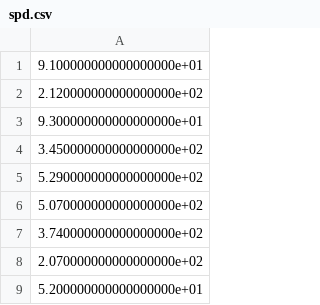
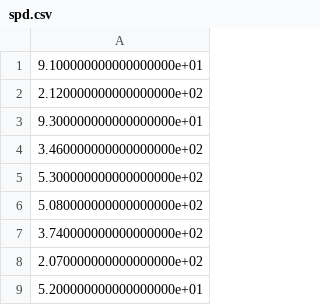
Before and after one commit to punkelmark/punkelmark, a CSV file: lightmodule/spd.csv, drawn as a sheet.

Commit message:
asd

```diff
--- a/lightmodule/spd.csv
+++ b/lightmodule/spd.csv
@@ -3,5 +3,5 @@
 9.300000000000000000e+01
-3.450000000000000000e+02
-5.290000000000000000e+02
-5.070000000000000000e+02
+3.460000000000000000e+02
+5.300000000000000000e+02
+5.080000000000000000e+02
 3.740000000000000000e+02
```
